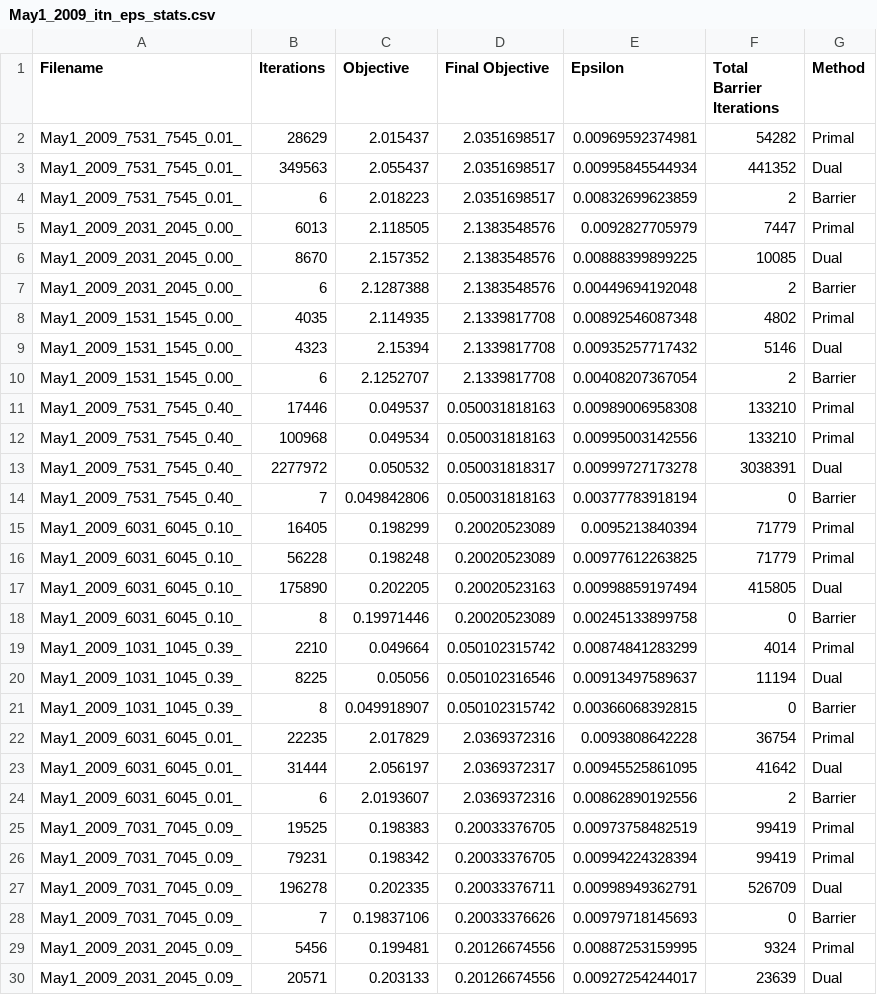
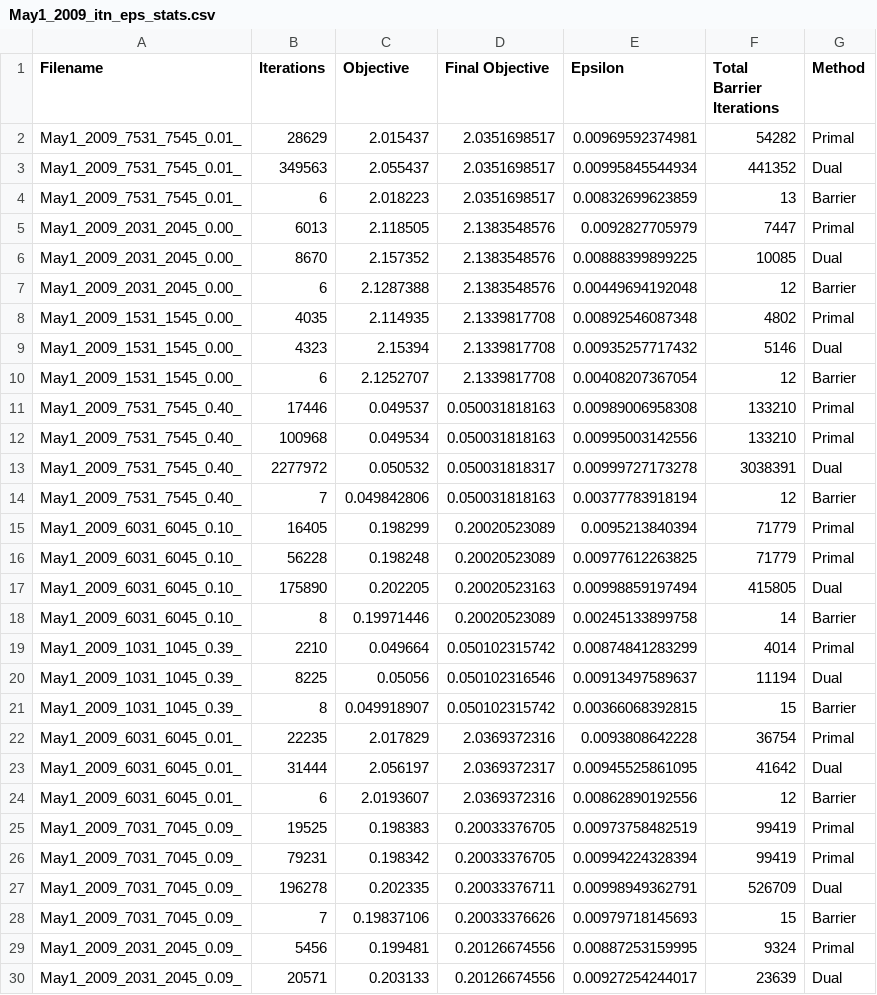
Before and after one commit to nealeyoung/fastpc, a CSV file: dev/test_mps/output_cplex/May1_2009_itn_eps_stats.csv, drawn as a sheet; only a part is shown; the diff covers the shown part only.

```diff
--- a/dev/test_mps/output_cplex/May1_2009_itn_eps_stats.csv
+++ b/dev/test_mps/output_cplex/May1_2009_itn_eps_stats.csv
@@ -3,9 +3,9 @@ May1_2009_7531_7545_0.01_,28629,2.015437,2.0351698517,0.00969592374981,54282,Pri
 May1_2009_7531_7545_0.01_,349563,2.055437,2.0351698517,0.00995845544934,441352,Dual
-May1_2009_7531_7545_0.01_,6,2.018223,2.0351698517,0.00832699623859,2,Barrier
+May1_2009_7531_7545_0.01_,6,2.018223,2.0351698517,0.00832699623859,13,Barrier
 May1_2009_2031_2045_0.00_,6013,2.118505,2.1383548576,0.0092827705979,7447,Primal
 May1_2009_2031_2045_0.00_,8670,2.157352,2.1383548576,0.00888399899225,10085,Dual
-May1_2009_2031_2045_0.00_,6,2.1287388,2.1383548576,0.00449694192048,2,Barrier
+May1_2009_2031_2045_0.00_,6,2.1287388,2.1383548576,0.00449694192048,12,Barrier
 May1_2009_1531_1545_0.00_,4035,2.114935,2.1339817708,0.00892546087348,4802,Primal
 May1_2009_1531_1545_0.00_,4323,2.15394,2.1339817708,0.00935257717432,5146,Dual
-May1_2009_1531_1545_0.00_,6,2.1252707,2.1339817708,0.00408207367054,2,Barrier
+May1_2009_1531_1545_0.00_,6,2.1252707,2.1339817708,0.00408207367054,12,Barrier
 May1_2009_7531_7545_0.40_,17446,0.049537,0.050031818163,0.00989006958308,133210,Primal
@@ -13,3 +13,3 @@ May1_2009_7531_7545_0.40_,100968,0.049534,0.050031818163,0.00995003142556,133210
 May1_2009_7531_7545_0.40_,2277972,0.050532,0.050031818317,0.00999727173278,3038391,Dual
-May1_2009_7531_7545_0.40_,7,0.049842806,0.050031818163,0.00377783918194,0,Barrier
+May1_2009_7531_7545_0.40_,7,0.049842806,0.050031818163,0.00377783918194,12,Barrier
 May1_2009_6031_6045_0.10_,16405,0.198299,0.20020523089,0.0095213840394,71779,Primal
@@ -17,9 +17,9 @@ May1_2009_6031_6045_0.10_,56228,0.198248,0.20020523089,0.00977612263825,71779,Pr
 May1_2009_6031_6045_0.10_,175890,0.202205,0.20020523163,0.00998859197494,415805,Dual
-May1_2009_6031_6045_0.10_,8,0.19971446,0.20020523089,0.00245133899758,0,Barrier
+May1_2009_6031_6045_0.10_,8,0.19971446,0.20020523089,0.00245133899758,14,Barrier
 May1_2009_1031_1045_0.39_,2210,0.049664,0.050102315742,0.00874841283299,4014,Primal
 May1_2009_1031_1045_0.39_,8225,0.05056,0.050102316546,0.00913497589637,11194,Dual
-May1_2009_1031_1045_0.39_,8,0.049918907,0.050102315742,0.00366068392815,0,Barrier
+May1_2009_1031_1045_0.39_,8,0.049918907,0.050102315742,0.00366068392815,15,Barrier
 May1_2009_6031_6045_0.01_,22235,2.017829,2.0369372316,0.0093808642228,36754,Primal
 May1_2009_6031_6045_0.01_,31444,2.056197,2.0369372317,0.00945525861095,41642,Dual
-May1_2009_6031_6045_0.01_,6,2.0193607,2.0369372316,0.00862890192556,2,Barrier
+May1_2009_6031_6045_0.01_,6,2.0193607,2.0369372316,0.00862890192556,12,Barrier
 May1_2009_7031_7045_0.09_,19525,0.198383,0.20033376705,0.00973758482519,99419,Primal
@@ -27,3 +27,3 @@ May1_2009_7031_7045_0.09_,79231,0.198342,0.20033376705,0.00994224328394,99419,Pr
 May1_2009_7031_7045_0.09_,196278,0.202335,0.20033376711,0.00998949362791,526709,Dual
-May1_2009_7031_7045_0.09_,7,0.19837106,0.20033376626,0.00979718145693,0,Barrier
+May1_2009_7031_7045_0.09_,7,0.19837106,0.20033376626,0.00979718145693,15,Barrier
 May1_2009_2031_2045_0.09_,5456,0.199481,0.20126674556,0.00887253159995,9324,Primal
```
Also changed, not shown: 37 edited cells elsewhere in this file, dev/test_mps/output/May1_2009_run_stats.csv, dev/test_mps/output/jun18_2009_run_stats.csv, 7 other files.
